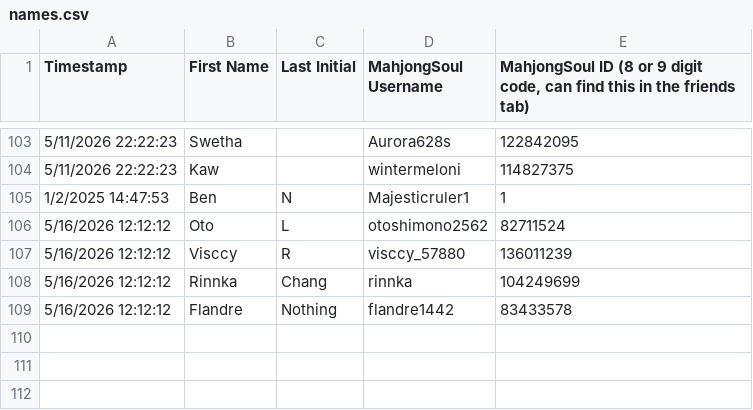
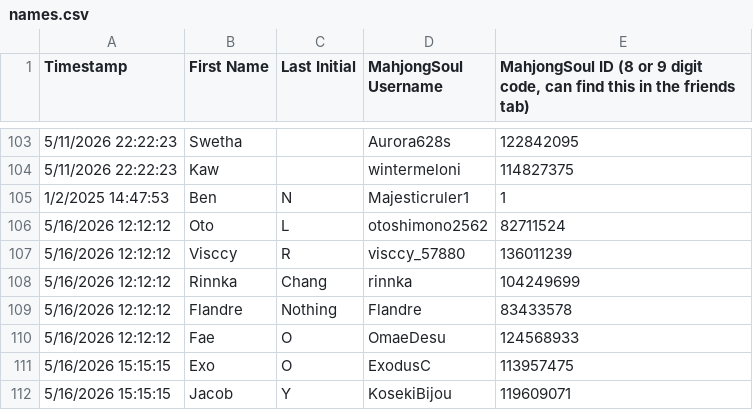
Before and after one commit to Redorangegamez/MJSTeamLeagueBot, a CSV file: names.csv, drawn as a sheet; only a part is shown, gaps mark what is left out.

Commit message:
Update names.csv

```diff
--- a/names.csv
+++ b/names.csv
@@ -108,2 +108,5 @@ Timestamp,First Name,Last Initial,MahjongSoul Username,"MahjongSoul ID (8 or 9 d
 5/16/2026 12:12:12,Rinnka,Chang,rinnka,104249699
-5/16/2026 12:12:12,Flandre,Nothing,flandre1442,83433578
+5/16/2026 12:12:12,Flandre,Nothing,Flandre,83433578
+5/16/2026 12:12:12,Fae,O,OmaeDesu,124568933
+5/16/2026 15:15:15,Exo,O,ExodusC,113957475
+5/16/2026 15:15:15,Jacob,Y,KosekiBijou,119609071
```
